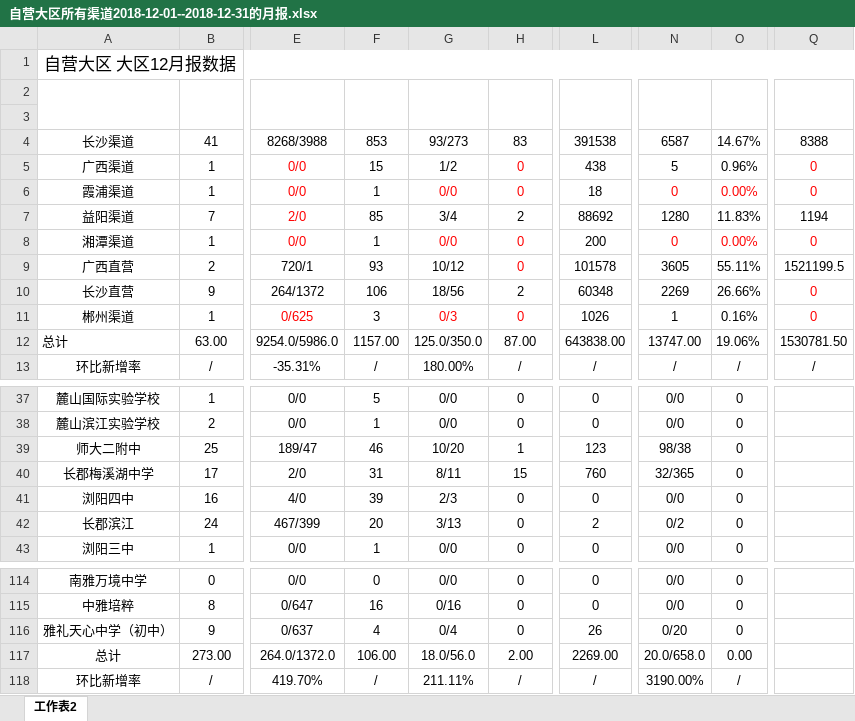
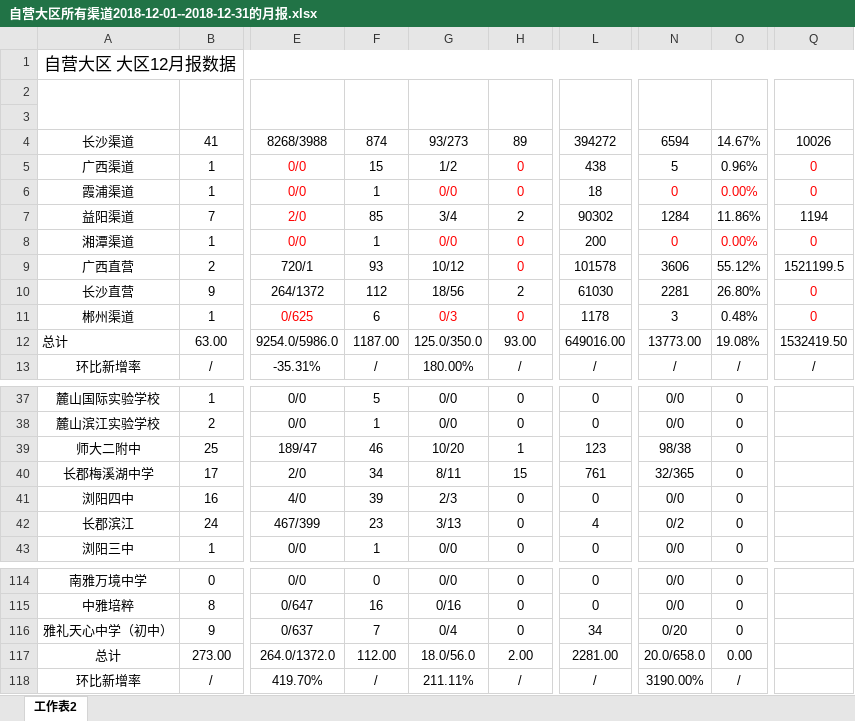
Before and after one commit to lomoonmoonbird/sale_management_system, an Excel workbook: scripts/自营大区所有渠道2018-12-01--2018-12-31的月报.xlsx, sheet 工作表2, drawn as a sheet; only a part is shown, gaps mark what is left out; values as stored, in another font and other column widths than the file's, no borders; the diff covers the shown part only; the diff names each change by its address in the sheet, - before the commit and + after, or states it on an @@ line.

```diff
--- a/scripts/自营大区所有渠道2018-12-01--2018-12-31的月报.xlsx (sheet 工作表2)
+++ b/scripts/自营大区所有渠道2018-12-01--2018-12-31的月报.xlsx (sheet 工作表2)
-F4 (考试总数): 853
+F4 (考试总数): 874
-H4 (单词总数): 83
+H4 (单词总数): 89
-L4 (图像总数): 391538
+L4 (图像总数): 394272
-N4 (绑定总数): 6587
+N4 (绑定总数): 6594
-Q4 (付费总数): 8388
+Q4 (付费总数): 10026
-L7 (图像总数): 88692
+L7 (图像总数): 90302
-N7 (绑定总数): 1280
+N7 (绑定总数): 1284
-O7 (绑定率): 11.83%
+O7 (绑定率): 11.86%
-N9 (绑定总数): 3605
+N9 (绑定总数): 3606
-O9 (绑定率): 55.11%
+O9 (绑定率): 55.12%
-F10 (考试总数): 106
+F10 (考试总数): 112
-L10 (图像总数): 60348
+L10 (图像总数): 61030
-N10 (绑定总数): 2269
+N10 (绑定总数): 2281
-O10 (绑定率): 26.66%
+O10 (绑定率): 26.80%
-F11 (考试总数): 3
+F11 (考试总数): 6
-L11 (图像总数): 1026
+L11 (图像总数): 1178
-N11 (绑定总数): 1
+N11 (绑定总数): 3
-O11 (绑定率): 0.16%
+O11 (绑定率): 0.48%
-F12 (考试总数): 1157.00
+F12 (考试总数): 1187.00
-H12 (单词总数): 87.00
+H12 (单词总数): 93.00
-L12 (图像总数): 643838.00
+L12 (图像总数): 649016.00
-N12 (绑定总数): 13747.00
+N12 (绑定总数): 13773.00
-O12 (绑定率): 19.06%
+O12 (绑定率): 19.08%
-Q12 (付费总数): 1530781.50
+Q12 (付费总数): 1532419.50
-F40 (考试总数): 31
+F40 (考试总数): 34
-L40 (图像总数): 760
+L40 (图像总数): 761
-F42 (考试总数): 20
+F42 (考试总数): 23
-L42 (图像总数): 2
+L42 (图像总数): 4
-F116 (考试总数): 4
+F116 (考试总数): 7
-L116 (图像总数): 26
+L116 (图像总数): 34
-F117 (考试总数): 106.00
+F117 (考试总数): 112.00
-L117 (图像总数): 2269.00
+L117 (图像总数): 2281.00
```
Also changed, not shown: 26 edited cells elsewhere in this sheet, scripts/所有渠道|2018-12-01--2018-12-31每日付费.xlsx, 27 other files.
